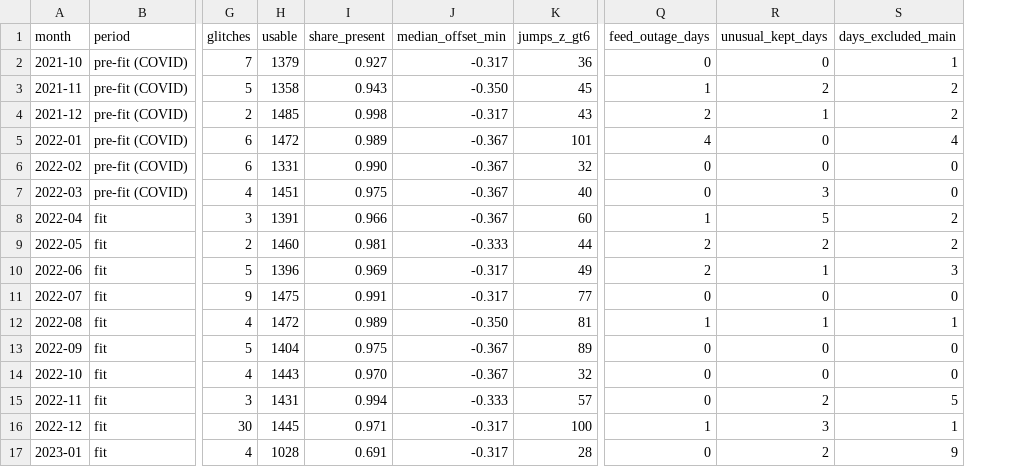
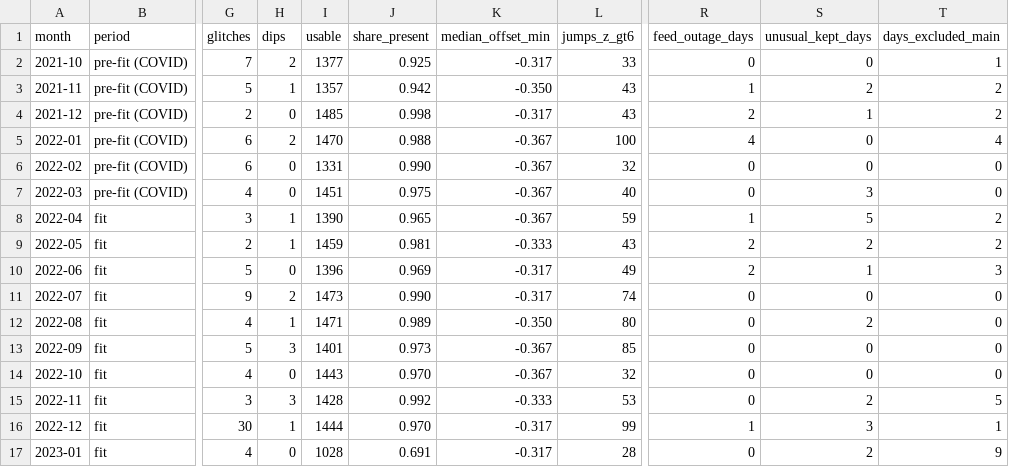
Before and after one commit to BIGBACKDIU/Its_raining_taxis, a CSV file: outputs/tables/audit_monthly.csv, drawn as a sheet; only a part is shown, gaps mark what is left out; addresses are those after the commit; the diff covers the shown part only; the diff names each change by its address in the sheet, - before the commit and + after, or states it on an @@ line.

```diff
--- a/outputs/tables/audit_monthly.csv
+++ b/outputs/tables/audit_monthly.csv
+column H (dips), rows 2-17: 2 | 1 | 0 | 2 | 0 | 0 | 1 | 1 | 0 | 2 | 1 | 3 | 0 | 3 | 1 | 0
-I2 (usable): 1379
+I2 (usable): 1377
-J2 (share_present): 0.927
+J2 (share_present): 0.925
-L2 (jumps_z_gt6): 36
+L2 (jumps_z_gt6): 33
-I3 (usable): 1358
+I3 (usable): 1357
-J3 (share_present): 0.943
+J3 (share_present): 0.942
-L3 (jumps_z_gt6): 45
+L3 (jumps_z_gt6): 43
-I5 (usable): 1472
+I5 (usable): 1470
-J5 (share_present): 0.989
+J5 (share_present): 0.988
-L5 (jumps_z_gt6): 101
+L5 (jumps_z_gt6): 100
-I8 (usable): 1391
+I8 (usable): 1390
-J8 (share_present): 0.966
+J8 (share_present): 0.965
-L8 (jumps_z_gt6): 60
+L8 (jumps_z_gt6): 59
-I9 (usable): 1460
+I9 (usable): 1459
-L9 (jumps_z_gt6): 44
+L9 (jumps_z_gt6): 43
-I11 (usable): 1475
+I11 (usable): 1473
-J11 (share_present): 0.991
+J11 (share_present): 0.990
-L11 (jumps_z_gt6): 77
+L11 (jumps_z_gt6): 74
-I12 (usable): 1472
+I12 (usable): 1471
-L12 (jumps_z_gt6): 81
+L12 (jumps_z_gt6): 80
-R12 (feed_outage_days): 1
+R12 (feed_outage_days): 0
-S12 (unusual_kept_days): 1
+S12 (unusual_kept_days): 2
-T12 (days_excluded_main): 1
+T12 (days_excluded_main): 0
-I13 (usable): 1404
+I13 (usable): 1401
-J13 (share_present): 0.975
+J13 (share_present): 0.973
-L13 (jumps_z_gt6): 89
+L13 (jumps_z_gt6): 85
-I15 (usable): 1431
+I15 (usable): 1428
-J15 (share_present): 0.994
+J15 (share_present): 0.992
-L15 (jumps_z_gt6): 57
+L15 (jumps_z_gt6): 53
-I16 (usable): 1445
+I16 (usable): 1444
-J16 (share_present): 0.971
+J16 (share_present): 0.970
-L16 (jumps_z_gt6): 100
+L16 (jumps_z_gt6): 99
```
Also changed, not shown: 57 edited cells elsewhere in this file, data/interim/day_flags.csv, outputs/tables/audit_jumps.csv, 9 other files.
